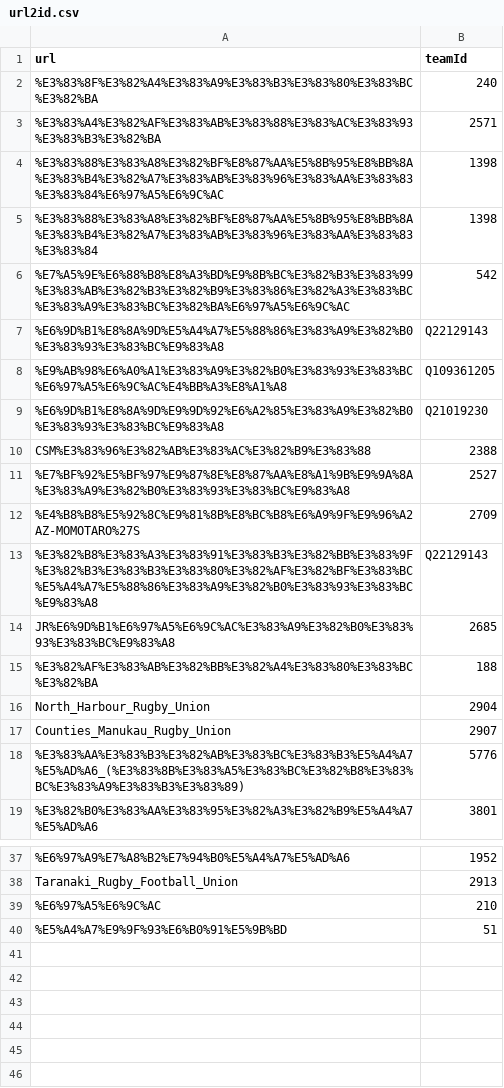
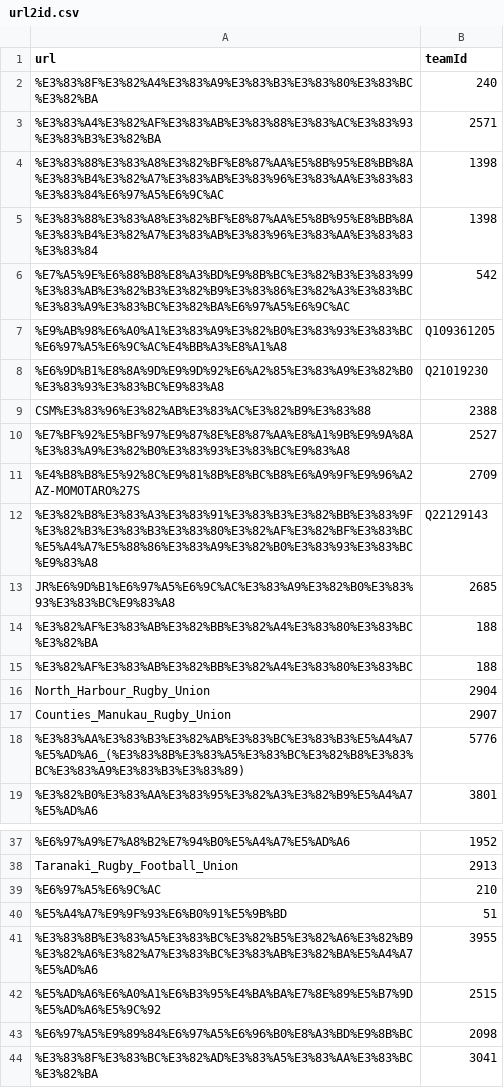
Before and after one commit to CompNet/RugbyScope, a CSV file: data/wikipedia/japanese/maps/url2id.csv, drawn as a sheet; only a part is shown, gaps mark what is left out; removed rows and columns are numbered as before the commit, all else as after; the diff names each change by its address in the sheet, - before the commit and + after, or states it on an @@ line.

Commit message:
updated JA WO team integration

```diff
--- a/data/wikipedia/japanese/maps/url2id.csv
+++ b/data/wikipedia/japanese/maps/url2id.csv
-row 7: %E6%9D%B1%E8%8A%9D%E5%A4%A7%E5%88%86%E3%83%A9%E3%82%B0%E3%83%93%E3%83%BC%E9%83%A8 | Q22129143
+row 15: %E3%82%AF%E3%83%AB%E3%82%BB%E3%82%A4%E3%83%80%E3%83%BC | 188
+row 41: %E3%83%8B%E3%83%A5%E3%83%BC%E3%82%B5%E3%82%A6%E3%82%B9%E3%82%A6%E3%82%A7%E3%83%BC%E3%83%AB%E3%82%BA%E5%A4%A7%E5%AD%A6 | 3955
+row 42: %E5%AD%A6%E6%A0%A1%E6%B3%95%E4%BA%BA%E7%8E%89%E5%B7%9D%E5%AD%A6%E5%9C%92 | 2515
+row 43: %E6%97%A5%E9%89%84%E6%97%A5%E6%96%B0%E8%A3%BD%E9%8B%BC | 2098
+row 44: %E3%83%8F%E3%83%BC%E3%82%AD%E3%83%A5%E3%83%AA%E3%83%BC%E3%82%BA | 3041
```
Also changed, not shown: data/wikipedia/japanese/maps/url2name.csv, 5 other files.
